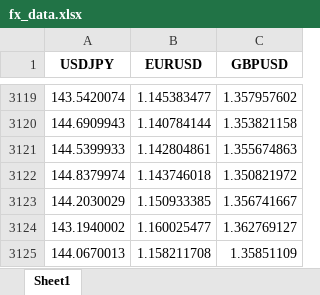
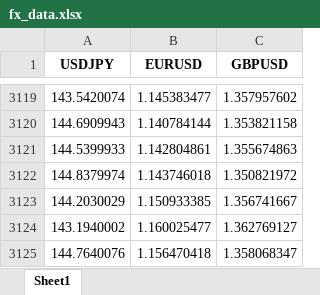
Before and after one commit to wen2wen2/Deep-FX-Predictor, an Excel workbook: fx_data.xlsx, sheet Sheet1, drawn as a sheet; only a part is shown, gaps mark what is left out; values as stored, in another font and other column widths than the file's, no borders; removed rows and columns are numbered as before the commit, all else as after; the diff names each change by its address in the sheet, - before the commit and + after, or states it on an @@ line.

```diff
--- a/fx_data.xlsx (sheet Sheet1)
+++ b/fx_data.xlsx (sheet Sheet1)
-row 3125: 144.0670013 | 1.158211708 | 1.35851109
+row 3125: 144.7640076 | 1.156470418 | 1.358068347
```
Also changed, not shown: 48 other files.
